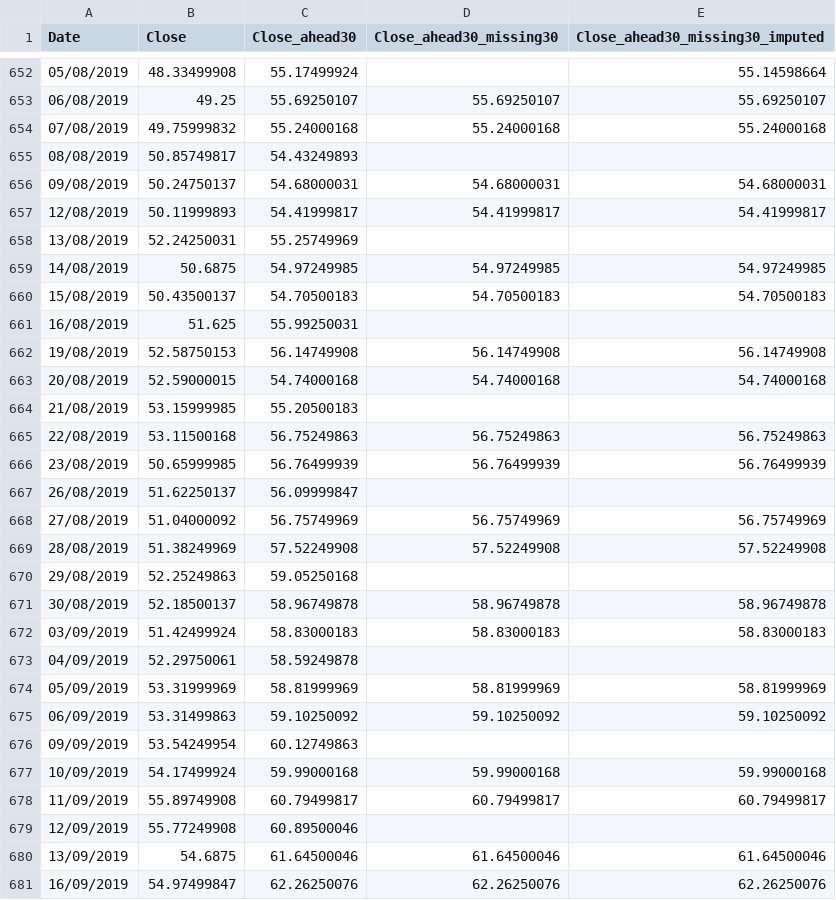
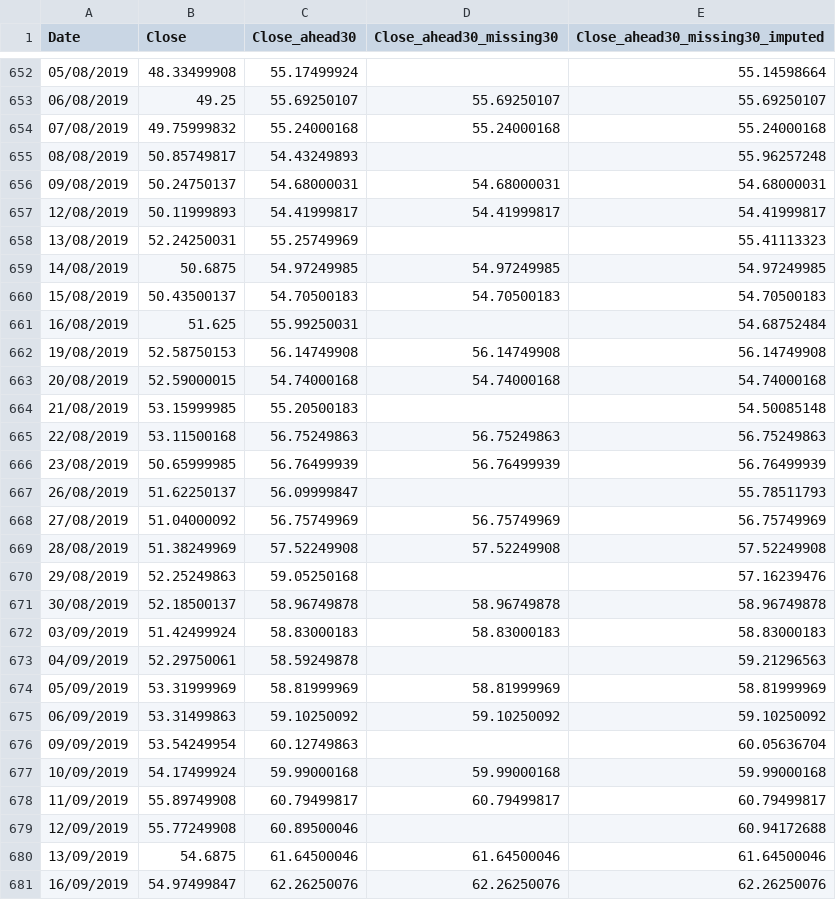
Before and after one commit to vantwoutmaarten/thesis_stock_prediction, a CSV file: code/data_price/data/Apple/missing33/AAPL-m33-1imputation-Wextrapolatecubic.csv, drawn as a sheet; only a part is shown, gaps mark what is left out; the diff covers the shown part only.

Commit message:
change the predictor and LSTM manager to make 20 individual predictions and correct imputattion mistakes in the Apple dataset

```diff
--- a/code/data_price/data/Apple/missing33/AAPL-m33-1imputation-Wextrapolatecubic.csv
+++ b/code/data_price/data/Apple/missing33/AAPL-m33-1imputation-Wextrapolatecubic.csv
@@ -654,27 +654,27 @@ Date,Close,Close_ahead30,Close_ahead30_missing30,Close_ahead30_missing30_imputed
 07/08/2019,49.75999832,55.24000168,55.24000168,55.24000168
-08/08/2019,50.85749817,54.43249893,,
+08/08/2019,50.85749817,54.43249893,,55.96257248
 09/08/2019,50.24750137,54.68000031,54.68000031,54.68000031
 12/08/2019,50.11999893,54.41999817,54.41999817,54.41999817
-13/08/2019,52.24250031,55.25749969,,
+13/08/2019,52.24250031,55.25749969,,55.41113323
 14/08/2019,50.6875,54.97249985,54.97249985,54.97249985
 15/08/2019,50.43500137,54.70500183,54.70500183,54.70500183
-16/08/2019,51.625,55.99250031,,
+16/08/2019,51.625,55.99250031,,54.68752484
 19/08/2019,52.58750153,56.14749908,56.14749908,56.14749908
 20/08/2019,52.59000015,54.74000168,54.74000168,54.74000168
-21/08/2019,53.15999985,55.20500183,,
+21/08/2019,53.15999985,55.20500183,,54.50085148
 22/08/2019,53.11500168,56.75249863,56.75249863,56.75249863
 23/08/2019,50.65999985,56.76499939,56.76499939,56.76499939
-26/08/2019,51.62250137,56.09999847,,
+26/08/2019,51.62250137,56.09999847,,55.78511793
 27/08/2019,51.04000092,56.75749969,56.75749969,56.75749969
 28/08/2019,51.38249969,57.52249908,57.52249908,57.52249908
-29/08/2019,52.25249863,59.05250168,,
+29/08/2019,52.25249863,59.05250168,,57.16239476
 30/08/2019,52.18500137,58.96749878,58.96749878,58.96749878
 03/09/2019,51.42499924,58.83000183,58.83000183,58.83000183
-04/09/2019,52.29750061,58.59249878,,
+04/09/2019,52.29750061,58.59249878,,59.21296563
 05/09/2019,53.31999969,58.81999969,58.81999969,58.81999969
 06/09/2019,53.31499863,59.10250092,59.10250092,59.10250092
-09/09/2019,53.54249954,60.12749863,,
+09/09/2019,53.54249954,60.12749863,,60.05636704
 10/09/2019,54.17499924,59.99000168,59.99000168,59.99000168
 11/09/2019,55.89749908,60.79499817,60.79499817,60.79499817
-12/09/2019,55.77249908,60.89500046,,
+12/09/2019,55.77249908,60.89500046,,60.94172688
 13/09/2019,54.6875,61.64500046,61.64500046,61.64500046
```
Also changed, not shown: 99 edited cells elsewhere in this file, code/data_price/data/Apple/missing33/AAPL-m33-1imputation-Gmean.csv, code/data_price/data/Apple/missing33/AAPL-m33-1imputation-Wextrapolatelinear.csv, 9 other files.
